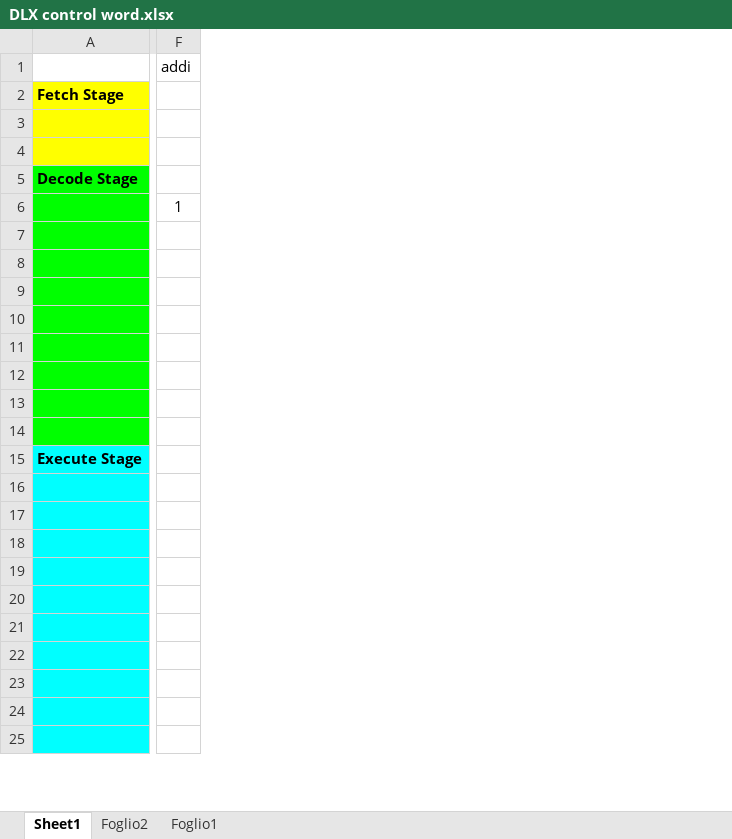
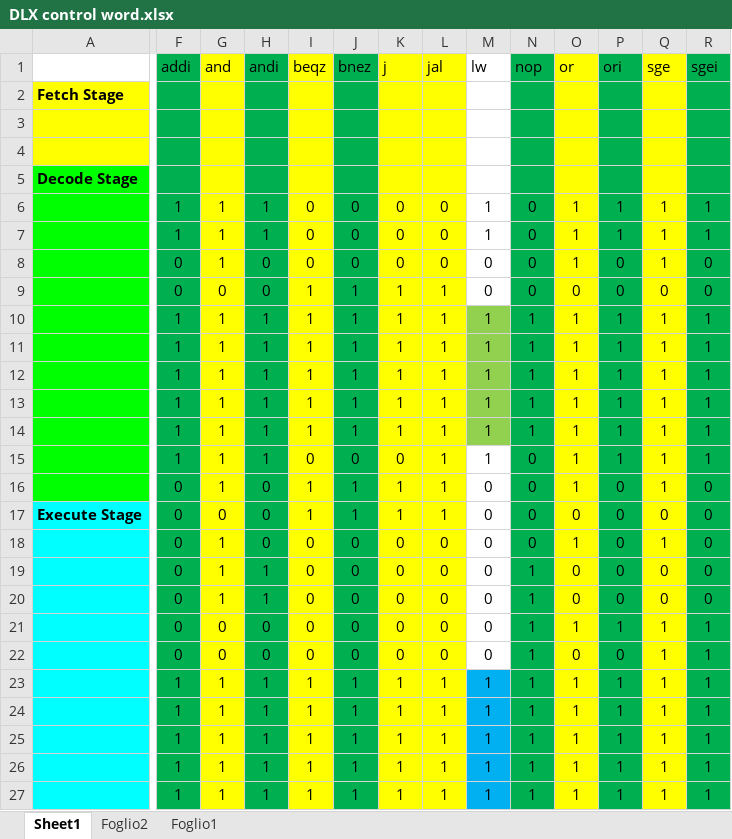
Before and after one commit to nicosilverx/dlx_project, an Excel workbook: docs/DLX control word.xlsx, sheet Sheet1, drawn as a sheet; only a part is shown, gaps mark what is left out; values as stored, in another font and other column widths than the file's, no borders; addresses are those after the commit; rows hold the shown columns only; the diff covers the shown part only; the diff names each change by its address in the sheet, - before the commit and + after, or states it on an @@ line.

Commit message:
DLX wrapper complete. ADDI tested and working

```diff
--- a/docs/DLX control word.xlsx (sheet Sheet1)
+++ b/docs/DLX control word.xlsx (sheet Sheet1)
+column G (and), rows 6-13: 1 | 1 | 1 | 0 | 1 | 1 | 1 | 1; row 15: 1; rows 17-27: 0 | 1 | 1 | 1 | 0 | 0 | 1 | 1 | 1 | 1 | 1
+column H (andi), rows 6-13: 1 | 1 | 0 | 0 | 1 | 1 | 1 | 1; row 15: 1; rows 17-27: 0 | 0 | 1 | 1 | 0 | 0 | 1 | 1 | 1 | 1 | 1
+column I (beqz), rows 6-13: 0 | 0 | 0 | 1 | 1 | 1 | 1 | 1; row 15: 0; rows 17-27: 1 | 0 | 0 | 0 | 0 | 0 | 1 | 1 | 1 | 1 | 1
+column J (bnez), rows 6-13: 0 | 0 | 0 | 1 | 1 | 1 | 1 | 1; row 15: 0; rows 17-27: 1 | 0 | 0 | 0 | 0 | 0 | 1 | 1 | 1 | 1 | 1
+column K (j), rows 6-13: 0 | 0 | 0 | 1 | 1 | 1 | 1 | 1; row 15: 0; rows 17-27: 1 | 0 | 0 | 0 | 0 | 0 | 1 | 1 | 1 | 1 | 1
+column L (jal), rows 6-13: 0 | 0 | 0 | 1 | 1 | 1 | 1 | 1; row 15: 1; rows 17-27: 1 | 0 | 0 | 0 | 0 | 0 | 1 | 1 | 1 | 1 | 1
+column M (lw), rows 6-13: 1 | 1 | 0 | 0 | 1 | 1 | 1 | 1; row 15: 1; rows 17-27: 0 | 0 | 0 | 0 | 0 | 0 | 1 | 1 | 1 | 1 | 1
+column N (nop), rows 6-13: 0 | 0 | 0 | 0 | 1 | 1 | 1 | 1; row 15: 0; rows 17-27: 0 | 0 | 1 | 1 | 1 | 1 | 1 | 1 | 1 | 1 | 1
+column O (or), rows 6-13: 1 | 1 | 1 | 0 | 1 | 1 | 1 | 1; row 15: 1; rows 17-27: 0 | 1 | 0 | 0 | 1 | 0 | 1 | 1 | 1 | 1 | 1
+column P (ori), rows 6-13: 1 | 1 | 0 | 0 | 1 | 1 | 1 | 1; row 15: 1; rows 17-27: 0 | 0 | 0 | 0 | 1 | 0 | 1 | 1 | 1 | 1 | 1
+column Q (sge), rows 6-13: 1 | 1 | 1 | 0 | 1 | 1 | 1 | 1; row 15: 1; rows 17-27: 0 | 1 | 0 | 0 | 1 | 1 | 1 | 1 | 1 | 1 | 1
+column R (sgei), rows 6-13: 1 | 1 | 0 | 0 | 1 | 1 | 1 | 1; row 15: 1; rows 17-27: 0 | 0 | 0 | 0 | 1 | 1 | 1 | 1 | 1 | 1 | 1
-F1:F13 fill: none
+F1:F13 fill: #00B050
-F7 (addi): (empty)
+F7 (addi): 1
-F8:F9 (addi): (empty)
+F8:F9 (addi): 0
-F10:F13 (addi): (empty)
+F10:F13 (addi): 1
+row 14:  | 1 | 1 | 1 | 1 | 1 | 1 | 1 | 1 | 1 | 1 | 1 | 1 | 1
-F15 (addi): (empty)
+F15 (addi): 1
-F15 fill: none
+F15 fill: #00B050
+row 16:  | 0 | 1 | 0 | 1 | 1 | 1 | 1 | 0 | 0 | 1 | 0 | 1 | 0
-F17:F22 (addi): (empty)
+F17:F22 (addi): 0
-F17:F27 fill: none
+F17:F27 fill: #00B050
-F23:F27 (addi): (empty)
+F23:F27 (addi): 1
```
Also changed, not shown: 3 added rows, 13 added columns, 8 edited cells and cell formats elsewhere in this sheet, sheet Foglio2, sheet Foglio1, 29 other files.
